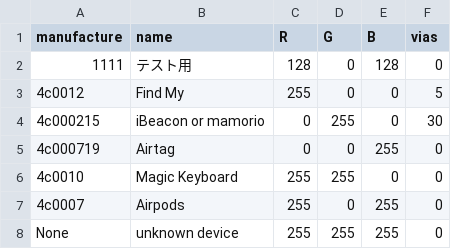
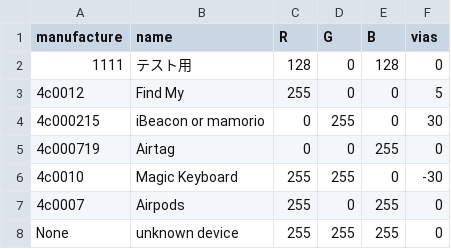
Before and after one commit to Atkiyama/visualizeBLE, a CSV file: device.csv, drawn as a sheet.

Commit message:
修正

```diff
--- a/device.csv
+++ b/device.csv
@@ -5,3 +5,3 @@ manufacture,name,R,G,B,vias
 4c000719,Airtag,0,0,255,0
-4c0010,Magic Keyboard,255,255,0,0
+4c0010,Magic Keyboard,255,255,0,-30
 4c0007,Airpods,255,0,255,0
```
